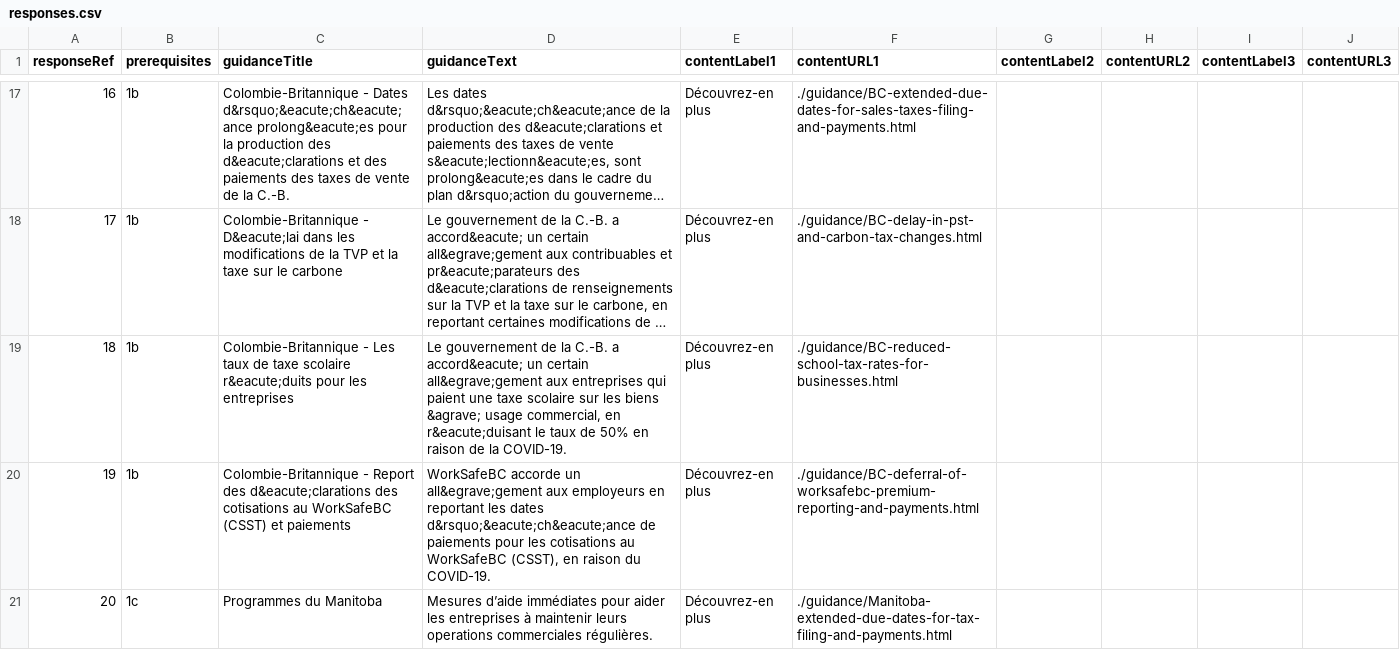
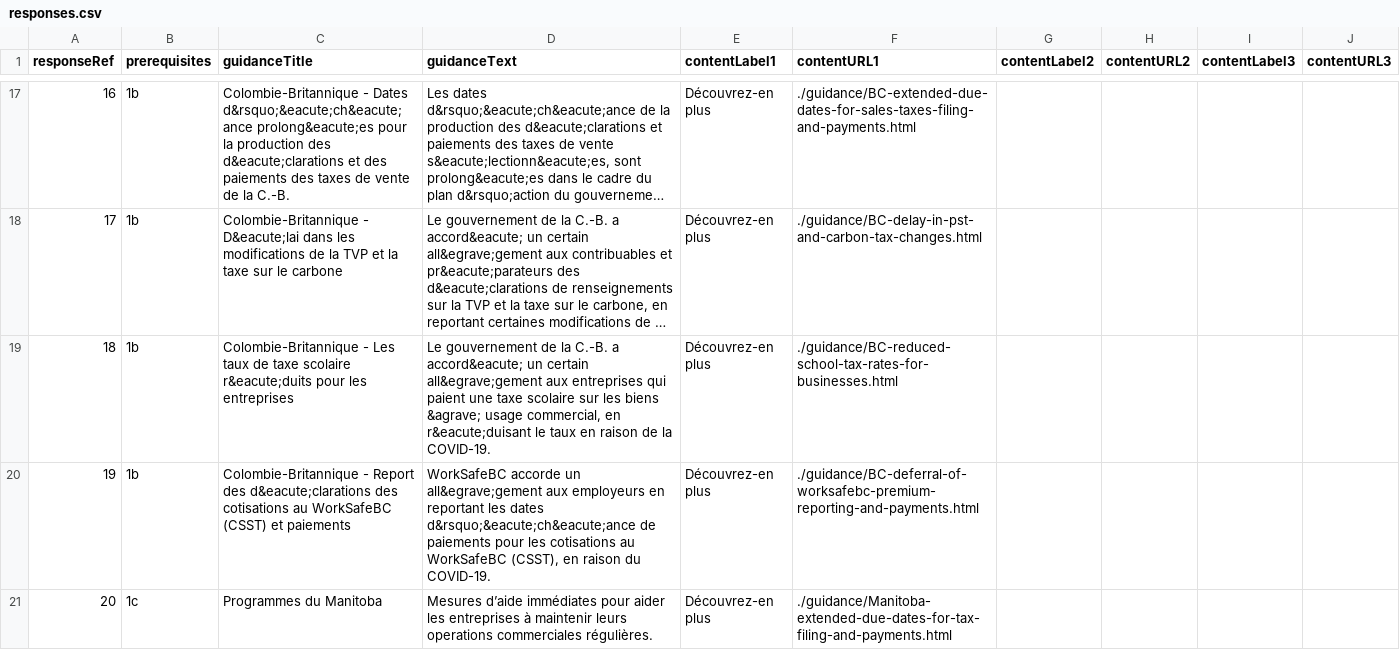
Before and after one commit to wonda05/covid19-business-support-finder-FR, a CSV file: static/data/responses.csv, drawn as a sheet; only a part is shown, gaps mark what is left out; long unchanged cells end in …; the diff names each change by its address in the sheet, - before the commit and + after, or states it on an @@ line.

Commit message:
update bc description

```diff
--- a/static/data/responses.csv
+++ b/static/data/responses.csv
-D19 (guidanceText): …le taux de 50% en raison…
+D19 (guidanceText): …le taux en raison…
```
